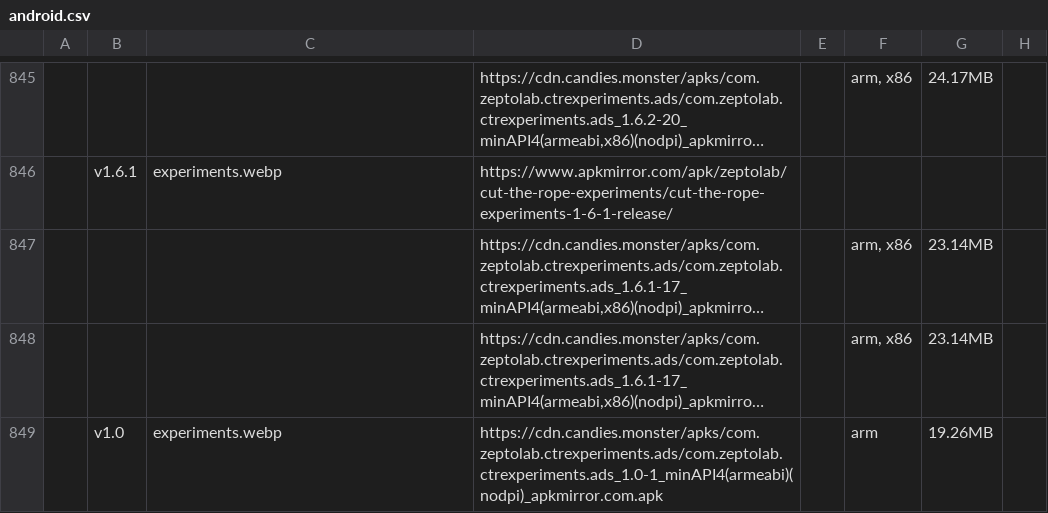
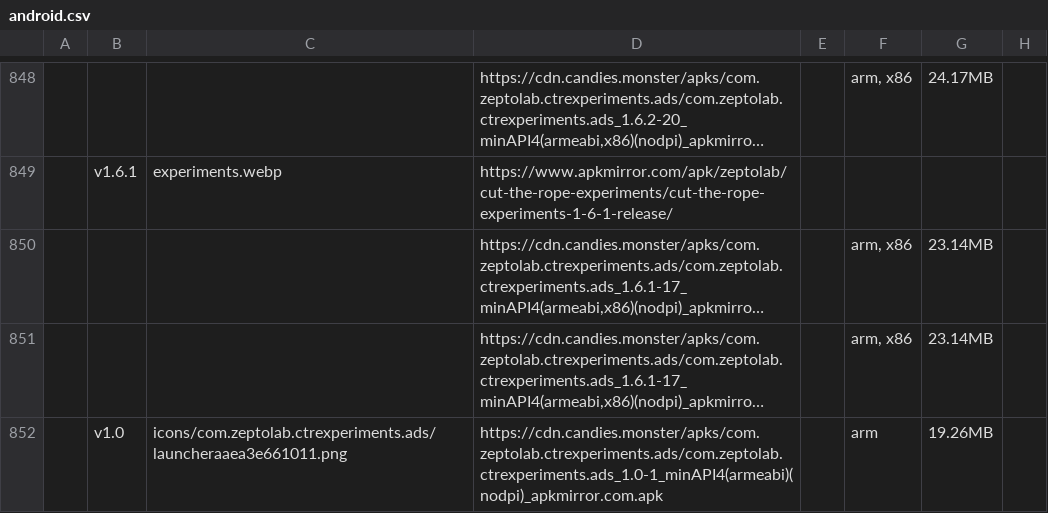
Before and after one commit to sogful/candies.monster, a CSV file: versions/android.csv, drawn as a sheet; only a part is shown, gaps mark what is left out; long unchanged cells end in …; addresses are those after the commit; the diff covers the shown part only; the diff names each change by its address in the sheet, - before the commit and + after, or states it on an @@ line.

Commit message:
+ 6 found versions

```diff
--- a/versions/android.csv
+++ b/versions/android.csv
-C852: experiments.webp
+C852: icons/com.zeptolab.ctrexperiments.ads/launcheraaea3e661011.png
```
Also changed, not shown: 6 added rows and 1 edited cell elsewhere in this file, 6 other files.
